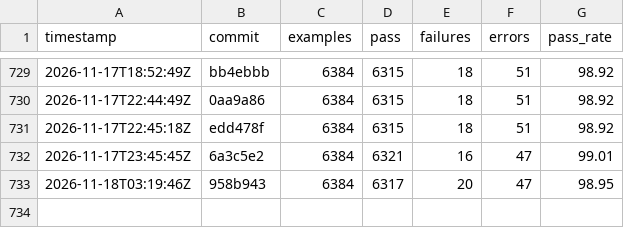
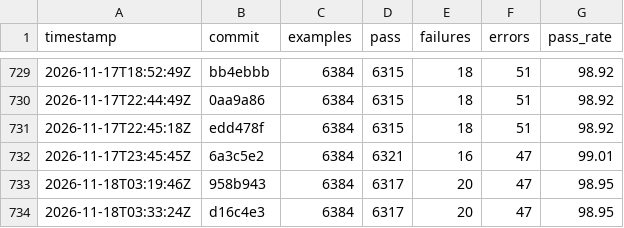
Before and after one commit to sisshiki1969/monoruby, a CSV file: library/data/history_total.csv, drawn as a sheet; only a part is shown, gaps mark what is left out; the diff names each change by its address in the sheet, - before the commit and + after, or states it on an @@ line.

```diff
--- a/library/data/history_total.csv
+++ b/library/data/history_total.csv
+row 734: 2026-11-18T03:33:24Z | d16c4e3 | 6384 | 6317 | 20 | 47 | 98.95
```
Also changed, not shown: 2 other files.
